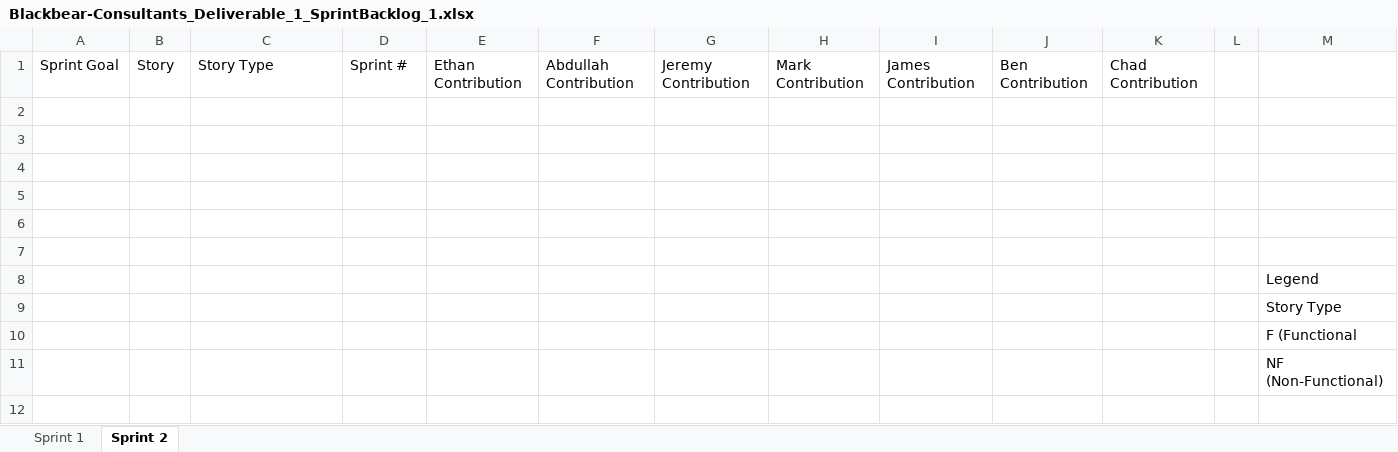
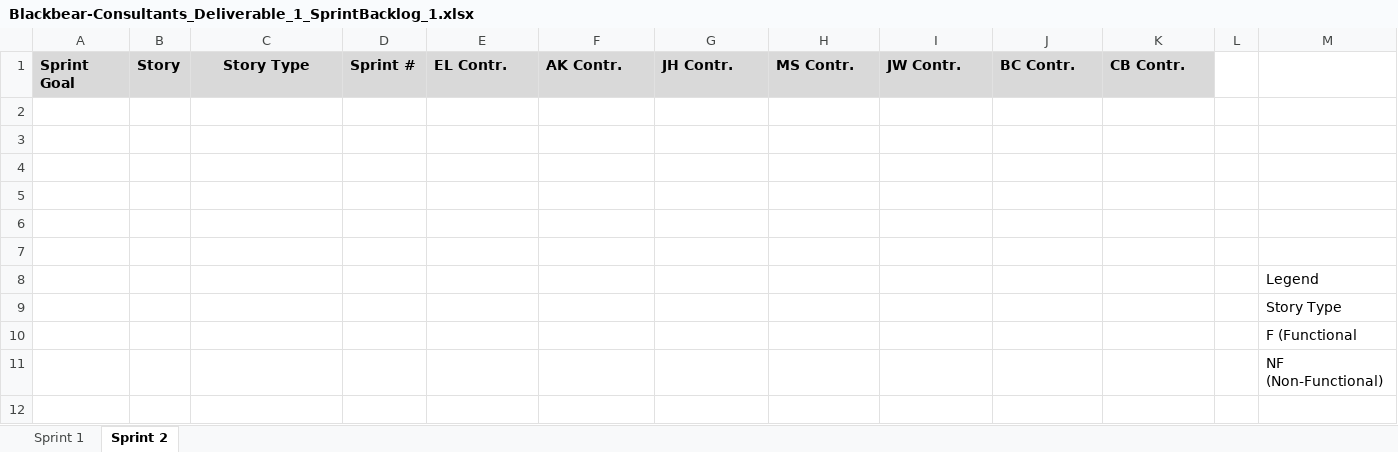
Before and after one commit to sborax/Blackbear-Consultants, an Excel workbook: Blackbear-Consultants_Deliverable_1_SprintBacklog_1.xlsx, sheet Sprint 2, drawn as a sheet; only a part is shown; values as stored, in another font and other column widths than the file's, no borders; the diff names each change by its address in the sheet, - before the commit and + after, or states it on an @@ line.

Commit message:
Worked on sprint backlog, needs a bit more info. Will probably complete tomorrow

```diff
--- a/Blackbear-Consultants_Deliverable_1_SprintBacklog_1.xlsx (sheet Sprint 2)
+++ b/Blackbear-Consultants_Deliverable_1_SprintBacklog_1.xlsx (sheet Sprint 2)
@@ A1:K1 fill: none → #D9D9D9, bold: off → on @@
-C1 alignment: left
+C1 alignment: center
-E1: Ethan Contribution
+E1: EL Contr.
-F1: Abdullah Contribution
+F1: AK Contr.
-G1: Jeremy Contribution
+G1: JH Contr.
-H1: Mark Contribution
+H1: MS Contr.
-I1: James Contribution
+I1: JW Contr.
-J1: Ben Contribution
+J1: BC Contr.
-K1: Chad Contribution
+K1: CB Contr.
```
Also changed, not shown: sheet Sprint 1.
